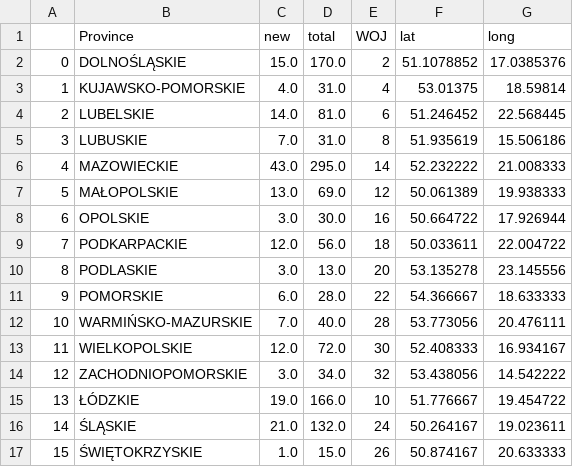
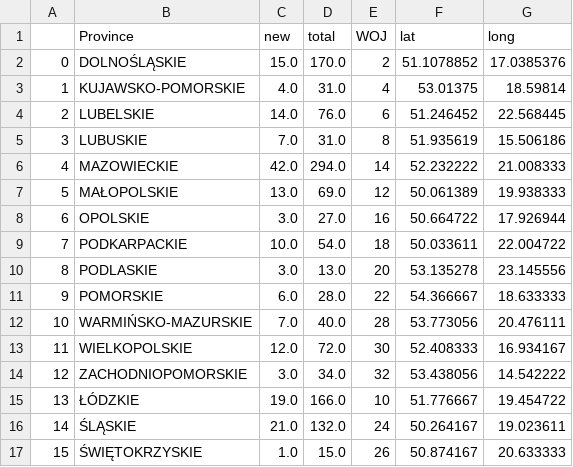
Before and after one commit to not7cd/covid19-poland-data, a CSV file: data-daily-woj/covid19-poland-woj-2020-03-26.csv, drawn as a sheet.

```diff
--- a/data-daily-woj/covid19-poland-woj-2020-03-26.csv
+++ b/data-daily-woj/covid19-poland-woj-2020-03-26.csv
@@ -3,8 +3,8 @@
 1,KUJAWSKO-POMORSKIE,4.0,31.0,4,53.01375,18.59814
-2,LUBELSKIE,14.0,81.0,6,51.246452,22.568445
+2,LUBELSKIE,14.0,76.0,6,51.246452,22.568445
 3,LUBUSKIE,7.0,31.0,8,51.935619,15.506186
-4,MAZOWIECKIE,43.0,295.0,14,52.232222,21.008333
+4,MAZOWIECKIE,42.0,294.0,14,52.232222,21.008333
 5,MAŁOPOLSKIE,13.0,69.0,12,50.061389,19.938333
-6,OPOLSKIE,3.0,30.0,16,50.664722,17.926944
-7,PODKARPACKIE,12.0,56.0,18,50.033611,22.004722
+6,OPOLSKIE,3.0,27.0,16,50.664722,17.926944
+7,PODKARPACKIE,10.0,54.0,18,50.033611,22.004722
 8,PODLASKIE,3.0,13.0,20,53.135278,23.145556
```
Also changed, not shown: data-daily-woj/covid19-poland-woj-2020-03-24.csv, data-daily-woj/covid19-poland-woj-2020-03-25.csv, 2 other files.
